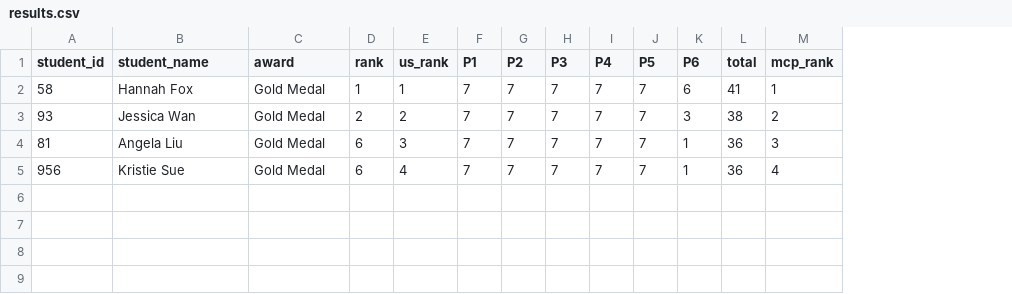
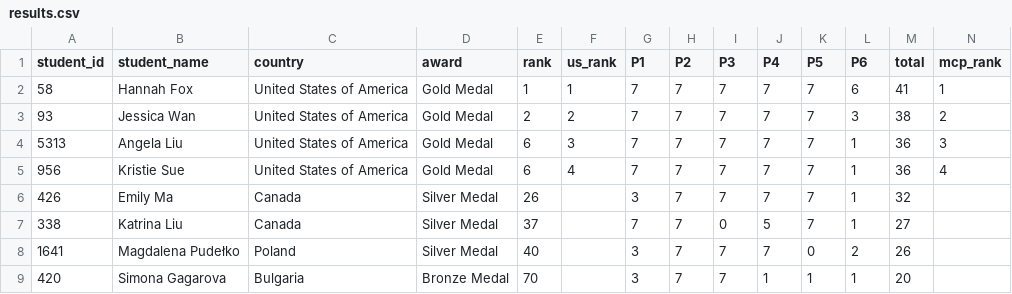
Before and after one commit to x-du/math-competition, a CSV file: database/contests/egmo/year=2024/results.csv, drawn as a sheet; the diff names each change by its address in the sheet, - before the commit and + after, or states it on an @@ line.

Commit message:
EGMO results imported for known students

```diff
--- a/database/contests/egmo/year=2024/results.csv
+++ b/database/contests/egmo/year=2024/results.csv
+column C (country), rows 2-5: all United States of America
-A4 (student_id): 81
+A4 (student_id): 5313
+row 6: 426 | Emily Ma | Canada | Silver Medal | 26 |  | 3 | 7 | 7 | 7 | 7 | 1 | 32
+row 7: 338 | Katrina Liu | Canada | Silver Medal | 37 |  | 7 | 7 | 0 | 5 | 7 | 1 | 27
+row 8: 1641 | Magdalena Pudełko | Poland | Silver Medal | 40 |  | 3 | 7 | 7 | 7 | 0 | 2 | 26
+row 9: 420 | Simona Gagarova | Bulgaria | Bronze Medal | 70 |  | 3 | 7 | 7 | 1 | 1 | 1 | 20
```
Also changed, not shown: database/contests/egmo/year=2022/results.csv, database/contests/egmo/year=2023/results.csv, 6 other files.
